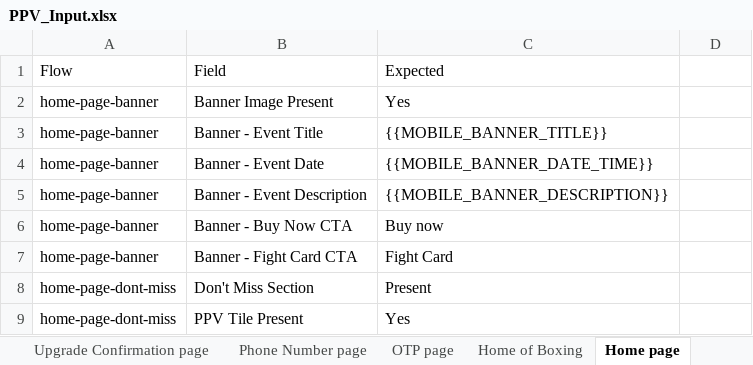
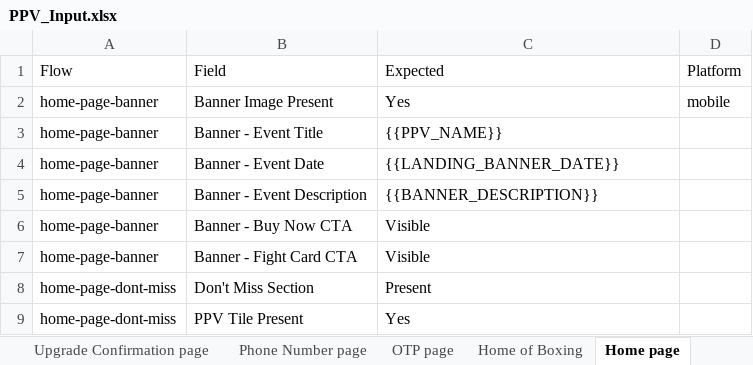
Before and after one commit to gopi-sanagapalli/PPV-End-to-End-Automation, an Excel workbook: data/PPV_Input.xlsx, sheet Home page, drawn as a sheet; only a part is shown; values as stored, in another font and other column widths than the file's, no borders; the diff names each change by its address in the sheet, - before the commit and + after, or states it on an @@ line.

Commit message:
feat: add Platform column to PPV_Input.xlsx for web/mobile field separation
- generateExcel.ts: tag all rows with Platform (web/mobile/both)
  - Mobile-only rows: Copy fields (landing), Day/Month/Date/Time/Bell/ThreeDots
    Popup-no-dash (schedule), banner Image Present (home page), PPV Title/
    Sponsor/Description/Tile-Day/Date/Month/Buy Now/Fight Card (home boxing),
    PPV Description (search), all paywall rows
  - Shared rows (both): PPV Tile Present/Name/Image/Lock Icon (schedule),
    PPV Image Present/Lock Icon (home boxing upcoming)
  - Restored 4 pre-PR10 home-boxing-upcoming web rows: Best of Boxing Section,
    PPV Tile Present, PPV Date, PPV Name
  - Changed Banner - Event Date expected from {{PPV_DATE}} to
    {{LANDING_BANNER_DATE}} for landing/home/home-boxing banner flows

- excelReader.ts: readSheet(name, platform='web') — filters rows by Platform
  column. Default 'web' returns web+both rows. Pass 'mobile' for mobile rows.
  Pass 'all' to skip filtering (backward compatible).

- AndroidValidationPage.ts: all readSheet() calls → readSheet(..., 'mobile').
  Removed ad-hoc Copy/Description filter (now handled by Platform column).

- getActualValue.ts: fix banner date regex to handle full month names
  (JULY, JANUARY, etc.) so AU badge 'SUN 26TH JULY AT 5:00 AM' is captured
  as full datetime instead of stopping at 'JUL' — AU landing now 67/67 ✅

```diff
--- a/data/PPV_Input.xlsx (sheet Home page)
+++ b/data/PPV_Input.xlsx (sheet Home page)
-D1: (empty)
+D1: Platform
-D2 (Platform): (empty)
+D2 (Platform): mobile
-C3 (Expected): {{MOBILE_BANNER_TITLE}}
+C3 (Expected): {{PPV_NAME}}
-C4 (Expected): {{MOBILE_BANNER_DATE_TIME}}
+C4 (Expected): {{LANDING_BANNER_DATE}}
-C5 (Expected): {{MOBILE_BANNER_DESCRIPTION}}
+C5 (Expected): {{BANNER_DESCRIPTION}}
-C6 (Expected): Buy now
+C6 (Expected): Visible
-C7 (Expected): Fight Card
+C7 (Expected): Visible
```
Also changed, not shown: sheet Home of Boxing, sheet Landing page, sheet paywall, sheet Search page, sheet Schedule page, 4 other files.
